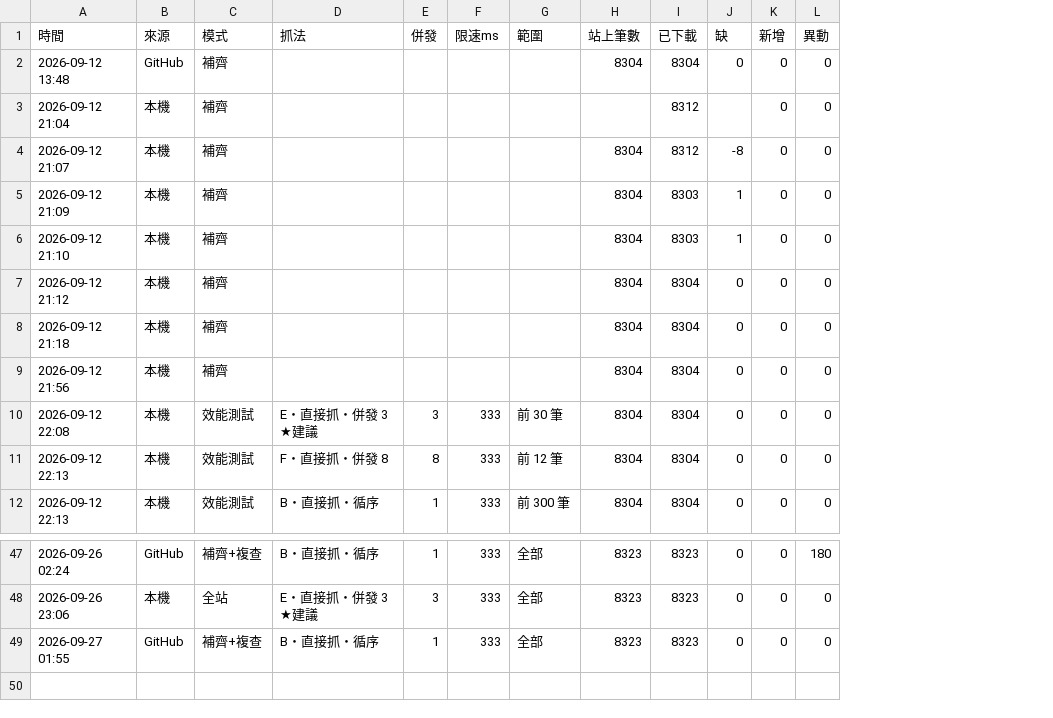
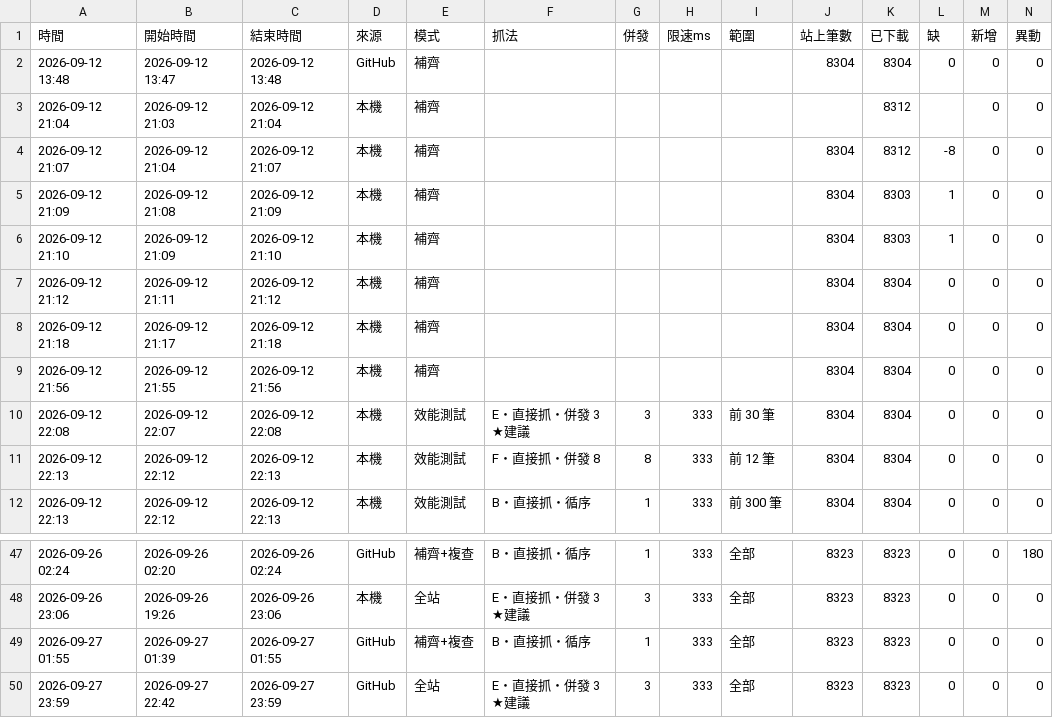
Before and after one commit to andy939/faq-crawler, a CSV file: docs/runs.csv, drawn as a sheet; only a part is shown, gaps mark what is left out; rows hold the shown columns only; the diff names each change by its address in the sheet, - before the commit and + after, or states it on an @@ line.

```diff
--- a/docs/runs.csv
+++ b/docs/runs.csv
+column B (開始時間), rows 2-12: 2026-09-12 13:47 | 2026-09-12 21:03 | 2026-09-12 21:04 | 2026-09-12 21:08 | 2026-09-12 21:09 | 2026-09-12 21:11 | 2026-09-12 21:17 | 2026-09-12 21:55 | 2026-09-12 22:07 | 2026-09-12 22:12 | 2026-09-12 22:12; rows 47-49: 2026-09-26 02:20 | 2026-09-26 19:26 | 2026-09-27 01:39
+column C (結束時間), rows 2-12: 2026-09-12 13:48 | 2026-09-12 21:04 | 2026-09-12 21:07 | 2026-09-12 21:09 | 2026-09-12 21:10 | 2026-09-12 21:12 | 2026-09-12 21:18 | 2026-09-12 21:56 | 2026-09-12 22:08 | 2026-09-12 22:13 | 2026-09-12 22:13; rows 47-49: 2026-09-26 02:24 | 2026-09-26 23:06 | 2026-09-27 01:55
+row 50: 2026-09-27 23:59 | 2026-09-27 22:42 | 2026-09-27 23:59 | GitHub | 全站 | E・直接抓・併發 3 ★建議 | 3 | 333 | 全部 | 8323 | 8323 | 0 | 0 | 0
```
Also changed, not shown: 3 other files.
